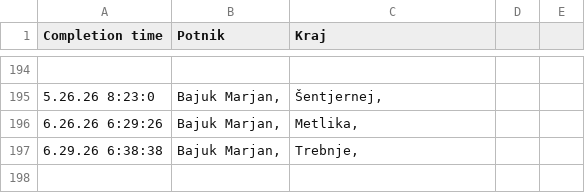
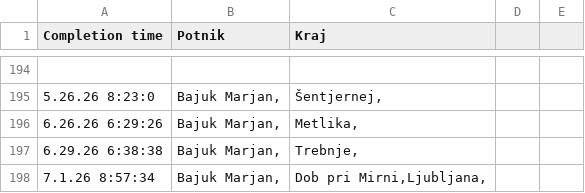
Before and after one commit to SRP-B/dat-nm, a CSV file: active.csv, drawn as a sheet; only a part is shown, gaps mark what is left out; the diff names each change by its address in the sheet, - before the commit and + after, or states it on an @@ line.

Commit message:
Appv12

```diff
--- a/active.csv
+++ b/active.csv
+row 198: 7.1.26 8:57:34 | Bajuk Marjan, | Dob pri Mirni,Ljubljana,
```
